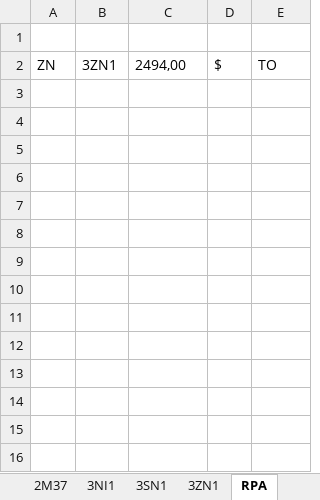
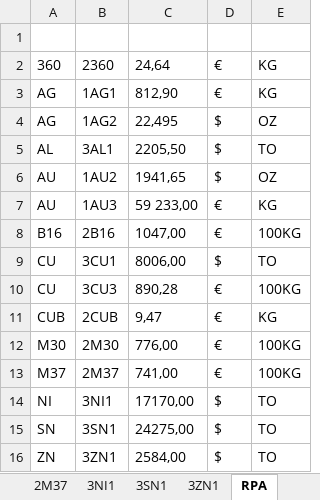
Before and after one commit to Adrizen89/metals-prices, an Excel workbook: metals_prices.xlsx, sheet RPA, drawn as a sheet; values as stored, in another font and other column widths than the file's, no borders; addresses are those after the commit; the diff names each change by its address in the sheet, - before the commit and + after, or states it on an @@ line.

```diff
--- a/metals_prices.xlsx (sheet RPA)
+++ b/metals_prices.xlsx (sheet RPA)
+row 2: 360 | 2360 | 24,64 | € | KG
+row 3: AG | 1AG1 | 812,90 | € | KG
+row 4: AG | 1AG2 | 22,495 | $ | OZ
+row 5: AL | 3AL1 | 2205,50 | $ | TO
+row 6: AU | 1AU2 | 1941,65 | $ | OZ
+row 7: AU | 1AU3 | 59 233,00 | € | KG
+row 8: B16 | 2B16 | 1047,00 | € | 100KG
+row 9: CU | 3CU1 | 8006,00 | $ | TO
+row 10: CU | 3CU3 | 890,28 | € | 100KG
+row 11: CUB | 2CUB | 9,47 | € | KG
+row 12: M30 | 2M30 | 776,00 | € | 100KG
+row 13: M37 | 2M37 | 741,00 | € | 100KG
+row 14: NI | 3NI1 | 17170,00 | $ | TO
+row 15: SN | 3SN1 | 24275,00 | $ | TO
-C16: 2494,00
+C16: 2584,00
```
Also changed, not shown: sheet 2CUB, sheet 2360, sheet 1AG2, sheet 1AU2, sheet 3AL1, sheet 1AU3, 9 more sheets, 1 other file.
